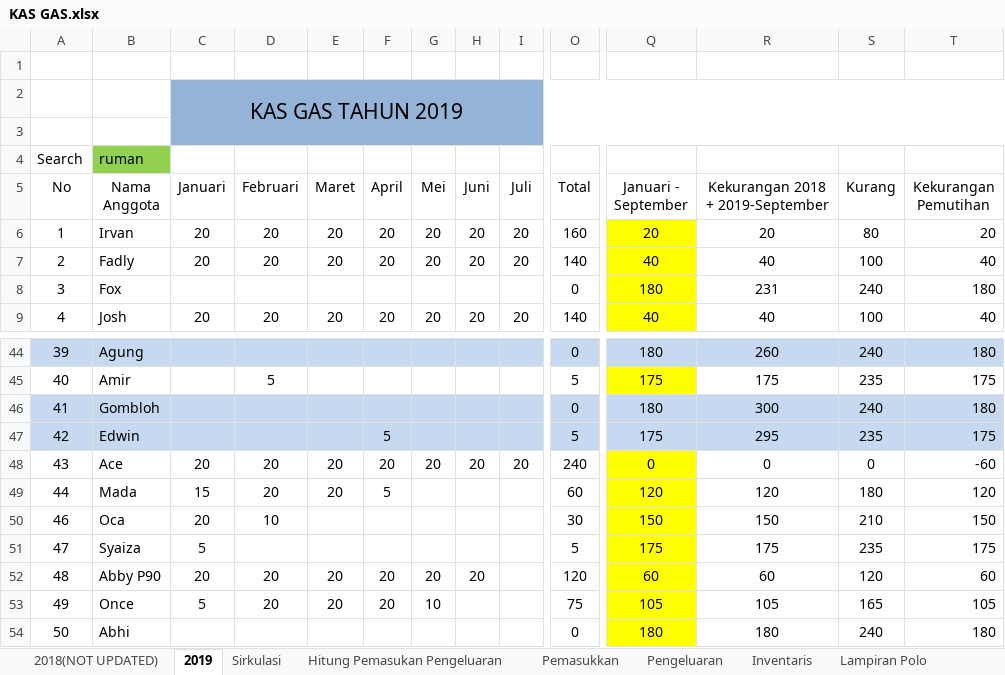
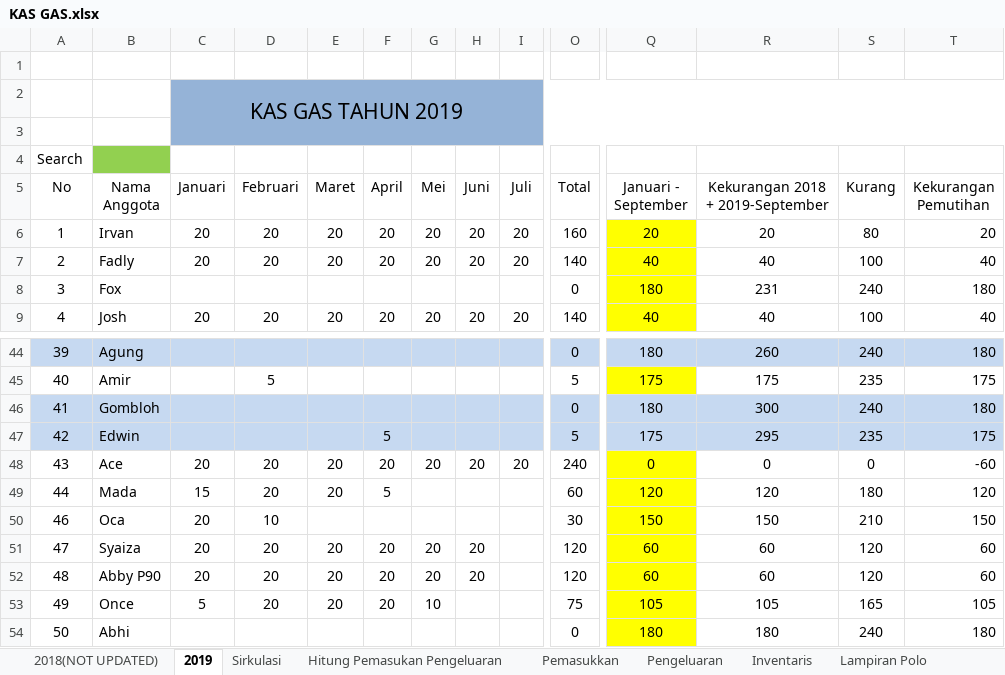
Before and after one commit to GAS08/Arsip-Keuangan-GAS, an Excel workbook: GAS/KAS GAS.xlsx, sheet 2019, drawn as a sheet; only a part is shown, gaps mark what is left out; values as stored, in another font and other column widths than the file's, no borders; conditional formats not drawn; the diff names each change by its address in the sheet, - before the commit and + after, or states it on an @@ line.

Commit message:
Syaiza KAS
Tagihan KAS 2019 : 235k
Bayar : 115k
------------------------------- -
120k

Sisa Tagihan KAS 2019 : 120.000

```diff
--- a/GAS/KAS GAS.xlsx (sheet 2019)
+++ b/GAS/KAS GAS.xlsx (sheet 2019)
-B4 (Nama Anggota): ruman
+B4 (Nama Anggota): (empty)
-C51 (Januari): 5
+C51 (Januari): 20
-D51 (Februari): (empty)
+D51 (Februari): 20
-E51 (Maret): (empty)
+E51 (Maret): 20
-F51 (April): (empty)
+F51 (April): 20
-G51 (Mei): (empty)
+G51 (Mei): 20
-H51 (Juni): (empty)
+H51 (Juni): 20
-O51 (Total): 5
+O51 (Total): 120
-Q51 (Januari - September): 175
+Q51 (Januari - September): 60
-R51 (Kekurangan 2018 + 2019-September): 175
+R51 (Kekurangan 2018 + 2019-September): 60
-S51 (Kurang): 235
+S51 (Kurang): 120
-T51 (Kekurangan Pemutihan): 175
+T51 (Kekurangan Pemutihan): 60
```
